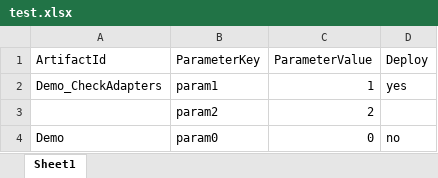
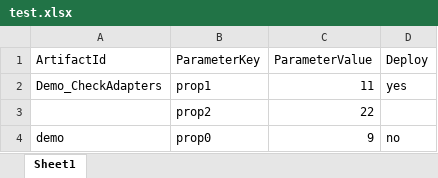
Before and after one commit to iMsaurabh/AgenticCPITool, an Excel workbook: backend/src/config/test.xlsx, sheet Sheet1, drawn as a sheet; values as stored, in another font and other column widths than the file's, no borders; removed rows and columns are numbered as before the commit, all else as after; the diff names each change by its address in the sheet, - before the commit and + after, or states it on an @@ line.

Commit message:
updated CPI MCP configuration and create batch execution agent

```diff
--- a/backend/src/config/test.xlsx (sheet Sheet1)
+++ b/backend/src/config/test.xlsx (sheet Sheet1)
-B2 (ParameterKey): param1
+B2 (ParameterKey): prop1
-C2 (ParameterValue): 1
+C2 (ParameterValue): 11
-row 3:  | param2 | 2
-row 4: Demo | param0 | 0 | no
+row 3:  | prop2 | 22
+row 4: demo | prop0 | 9 | no
```
